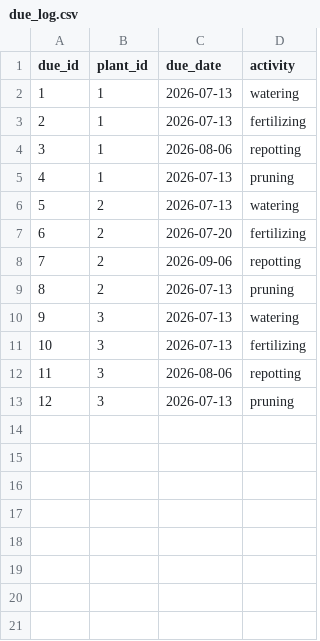
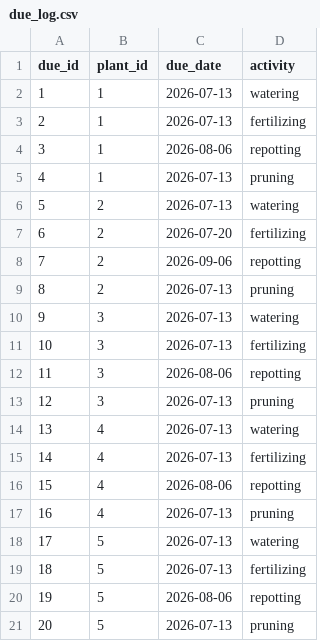
Before and after one commit to adnan2002/plant-care-tracker, a CSV file: data/due_log.csv, drawn as a sheet; the diff names each change by its address in the sheet, - before the commit and + after, or states it on an @@ line.

```diff
--- a/data/due_log.csv
+++ b/data/due_log.csv
+row 14: 13 | 4 | 2026-07-13 | watering
+row 15: 14 | 4 | 2026-07-13 | fertilizing
+row 16: 15 | 4 | 2026-08-06 | repotting
+row 17: 16 | 4 | 2026-07-13 | pruning
+row 18: 17 | 5 | 2026-07-13 | watering
+row 19: 18 | 5 | 2026-07-13 | fertilizing
+row 20: 19 | 5 | 2026-08-06 | repotting
+row 21: 20 | 5 | 2026-07-13 | pruning
```
Also changed, not shown: data/plants.csv, 8 other files.
